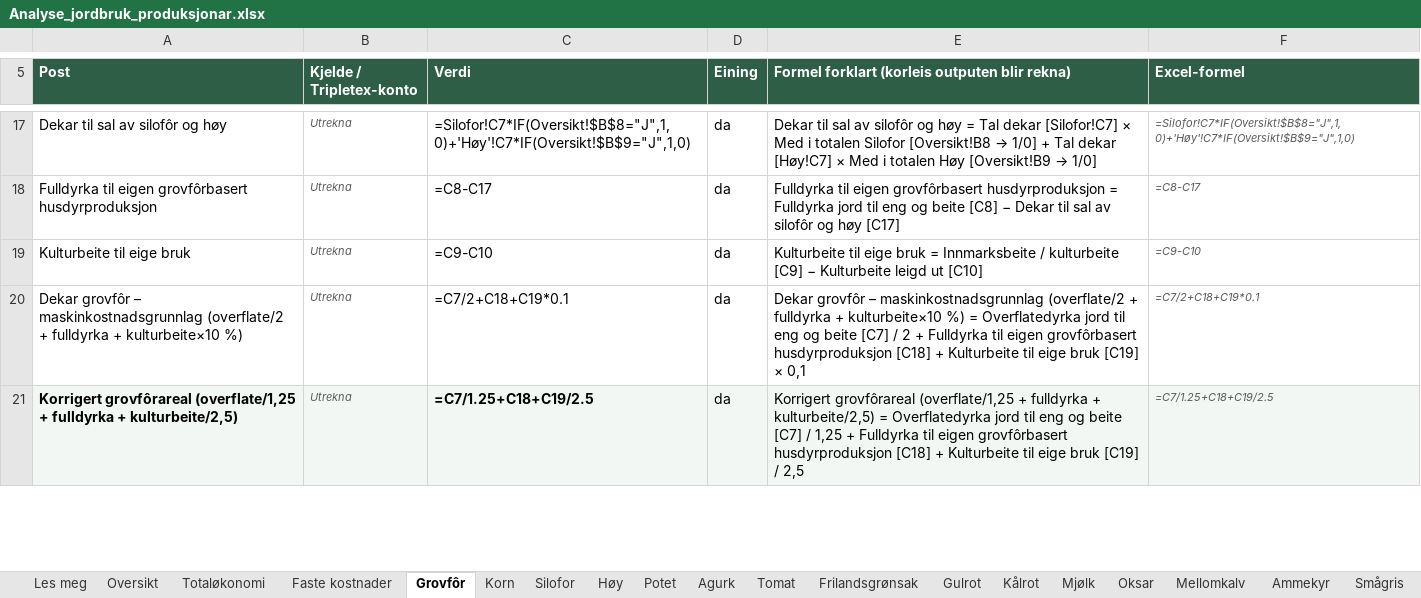
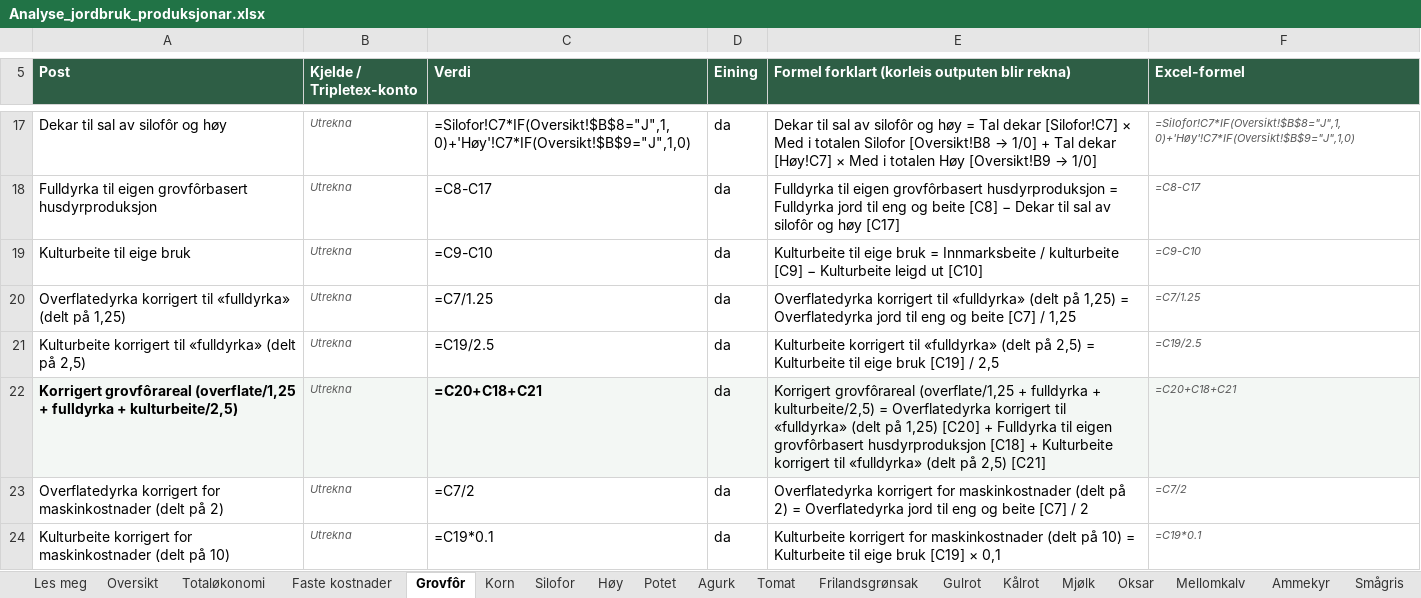
Before and after one commit to voicebillz/analyse-jordbruk, an Excel workbook: excel/Analyse_jordbruk_produksjonar.xlsx, sheet Grovfôr, drawn as a sheet; only a part is shown, gaps mark what is left out; values as stored, in another font and other column widths than the file's, no borders; formulas without a stored value are shown as written; addresses are those after the commit; the diff covers the shown part only; the diff names each change by its address in the sheet, - before the commit and + after, or states it on an @@ line.

```diff
--- a/excel/Analyse_jordbruk_produksjonar.xlsx (sheet Grovfôr)
+++ b/excel/Analyse_jordbruk_produksjonar.xlsx (sheet Grovfôr)
-A20 (Post): Dekar grovfôr – maskinkostnadsgrunnlag (overflate/2 + fulldyrka + kulturbeite×10 %)
+A20 (Post): Overflatedyrka korrigert til «fulldyrka» (delt på 1,25)
-C20 (Verdi): =C7/2+C18+C19*0.1
+C20 (Verdi): =C7/1.25
-E20: Dekar grovfôr – maskinkostnadsgrunnlag (overflate/2 + fulldyrka + kulturbeite×10 %) = Overflatedyrka jord til eng og beite [C7] / 2 + Fulldyrka til eigen grovfôrbasert husdyrproduksjon [C18] + Kulturbeite til eige bruk [C19] × 0,1
+E20: Overflatedyrka korrigert til «fulldyrka» (delt på 1,25) = Overflatedyrka jord til eng og beite [C7] / 1,25
-F20 (Excel-formel): =C7/2+C18+C19*0.1
+F20 (Excel-formel): =C7/1.25
+row 21: Kulturbeite korrigert til «fulldyrka» (delt på 2,5) | Utrekna | =C19/2.5 | da | Kulturbeite korrigert til «fulldyrka» (delt på 2,5) = Kulturbeite til eige bruk [C19] / 2,5 | =C19/2.5
-C22 (Verdi): =C7/1.25+C18+C19/2.5
+C22 (Verdi): =C20+C18+C21
-E22: …= Overflatedyrka jord til eng og beite [C7] / 1,25 + Fulldyrka til eigen grovfôrbasert husdyrproduksjon [C18] + Kulturbeite til eige bruk [C19] / 2,5
+E22: …= Overflatedyrka korrigert til «fulldyrka» (delt på 1,25) [C20] + Fulldyrka til eigen grovfôrbasert husdyrproduksjon [C18] + Kulturbeite korrigert til «fulldyrka» (delt på 2,5) [C21]
-F22 (Excel-formel): =C7/1.25+C18+C19/2.5
+F22 (Excel-formel): =C20+C18+C21
+row 23: Overflatedyrka korrigert for maskinkostnader (delt på 2) | Utrekna | =C7/2 | da | Overflatedyrka korrigert for maskinkostnader (delt på 2) = Overflatedyrka jord til eng og beite [C7] / 2 | =C7/2
+row 24: Kulturbeite korrigert for maskinkostnader (delt på 10) | Utrekna | =C19*0.1 | da | Kulturbeite korrigert for maskinkostnader (delt på 10) = Kulturbeite til eige bruk [C19] × 0,1 | =C19*0.1
```
Also changed, not shown: 5 added rows and 39 edited cells elsewhere in this sheet, sheet Geit, sheet Mellomkalv, sheet Oksar, sheet Ammekyr, sheet Mjølk, sheet Sau, 1 more sheet, public/Analyse_jordbruk_produksjonar.xlsx, 4 other files.
